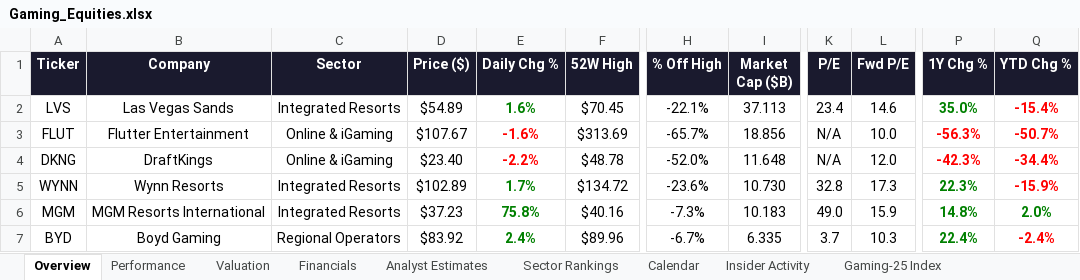
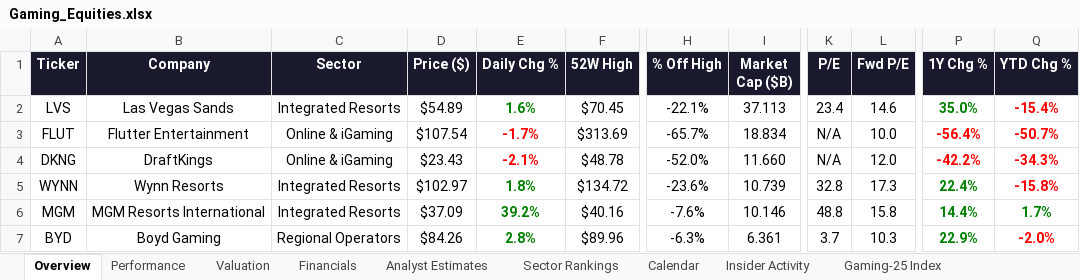
Before and after one commit to rdavidtooley-cpu/casino-gaming-intel, an Excel workbook: Gaming_Equities.xlsx, sheet Overview, drawn as a sheet; only a part is shown, gaps mark what is left out; values as stored, in another font and other column widths than the file's, no borders; the diff covers the shown part only; the diff names each change by its address in the sheet, - before the commit and + after, or states it on an @@ line.

Commit message:
Auto-refresh: casino gaming market data update 2026-03-24 14:29

```diff
--- a/Gaming_Equities.xlsx (sheet Overview)
+++ b/Gaming_Equities.xlsx (sheet Overview)
-D3 (Price ($)): $107.67
+D3 (Price ($)): $107.54
-E3 (Daily Chg %): -1.6%
+E3 (Daily Chg %): -1.7%
-I3 (Market Cap ($B)): 18.856
+I3 (Market Cap ($B)): 18.834
-P3 (1Y Chg %): -56.3%
+P3 (1Y Chg %): -56.4%
-D4 (Price ($)): $23.40
+D4 (Price ($)): $23.43
-E4 (Daily Chg %): -2.2%
+E4 (Daily Chg %): -2.1%
-I4 (Market Cap ($B)): 11.648
+I4 (Market Cap ($B)): 11.660
-P4 (1Y Chg %): -42.3%
+P4 (1Y Chg %): -42.2%
-Q4 (YTD Chg %): -34.4%
+Q4 (YTD Chg %): -34.3%
-D5 (Price ($)): $102.89
+D5 (Price ($)): $102.97
-E5 (Daily Chg %): 1.7%
+E5 (Daily Chg %): 1.8%
-I5 (Market Cap ($B)): 10.730
+I5 (Market Cap ($B)): 10.739
-P5 (1Y Chg %): 22.3%
+P5 (1Y Chg %): 22.4%
-Q5 (YTD Chg %): -15.9%
+Q5 (YTD Chg %): -15.8%
-D6 (Price ($)): $37.23
+D6 (Price ($)): $37.09
-E6 (Daily Chg %): 75.8%
+E6 (Daily Chg %): 39.2%
-H6 (% Off High): -7.3%
+H6 (% Off High): -7.6%
-I6 (Market Cap ($B)): 10.183
+I6 (Market Cap ($B)): 10.146
-K6 (P/E): 49.0
+K6 (P/E): 48.8
-L6 (Fwd P/E): 15.9
+L6 (Fwd P/E): 15.8
-P6 (1Y Chg %): 14.8%
+P6 (1Y Chg %): 14.4%
-Q6 (YTD Chg %): 2.0%
+Q6 (YTD Chg %): 1.7%
-D7 (Price ($)): $83.92
+D7 (Price ($)): $84.26
-E7 (Daily Chg %): 2.4%
+E7 (Daily Chg %): 2.8%
-H7 (% Off High): -6.7%
+H7 (% Off High): -6.3%
-I7 (Market Cap ($B)): 6.335
+I7 (Market Cap ($B)): 6.361
-P7 (1Y Chg %): 22.4%
+P7 (1Y Chg %): 22.9%
-Q7 (YTD Chg %): -2.4%
+Q7 (YTD Chg %): -2.0%
```
Also changed, not shown: 87 edited cells elsewhere in this sheet, sheet Performance, sheet Gaming-25 Index, sheet Valuation, sheet Sector Rankings, sheet Analyst Estimates, 10 other files.
